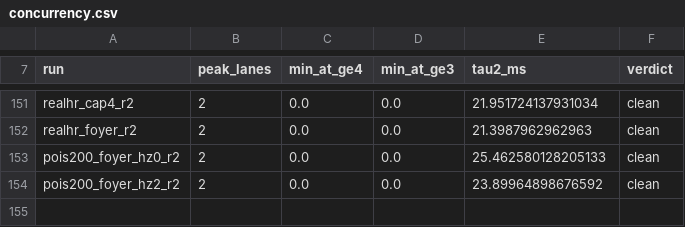
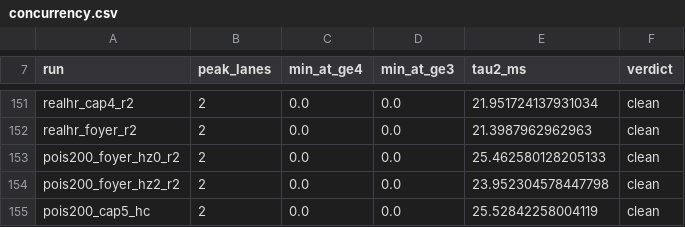
Before and after one commit to TobyMint/foyer, a CSV file: paper/data/concurrency.csv, drawn as a sheet; only a part is shown, gaps mark what is left out.

```diff
--- a/paper/data/concurrency.csv
+++ b/paper/data/concurrency.csv
@@ -153,2 +153,3 @@ realhr_foyer_r2,2,0.0,0.0,21.3987962962963,clean
 pois200_foyer_hz0_r2,2,0.0,0.0,25.462580128205133,clean
-pois200_foyer_hz2_r2,2,0.0,0.0,23.89964898676592,clean
+pois200_foyer_hz2_r2,2,0.0,0.0,23.952304578447798,clean
+pois200_cap5_hc,2,0.0,0.0,25.52842258004119,clean
```
Also changed, not shown: paper/data/attribution.csv, paper/data/gate_attrib.csv, 45 other files.
